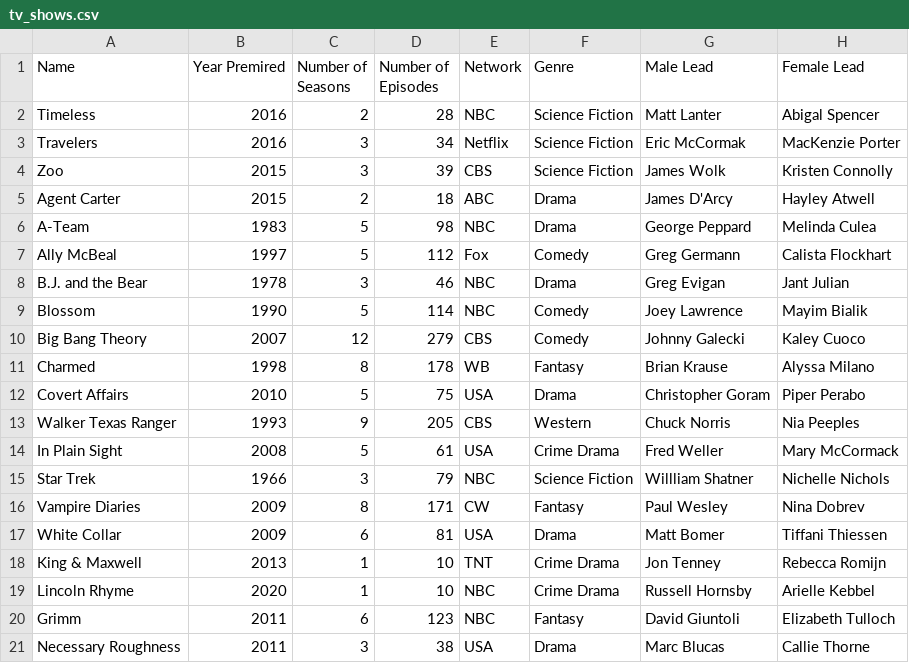
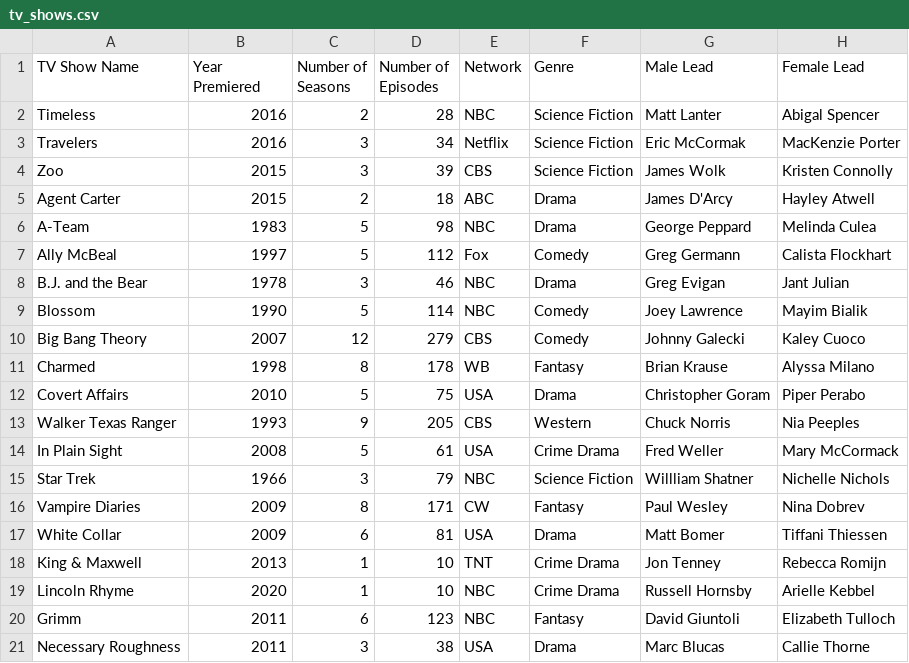
Before and after one commit to JBaskharoun96/TVShow-sorter, a CSV file: tv_shows.csv, drawn as a sheet.

```diff
--- a/tv_shows.csv
+++ b/tv_shows.csv
@@ -1,2 +1,2 @@
-Name,Year Premired,Number of Seasons,Number of Episodes,Network,Genre,Male Lead,Female Lead
+TV Show Name,Year Premiered,Number of Seasons,Number of Episodes,Network,Genre,Male Lead,Female Lead
 Timeless,2016,2,28,NBC,Science Fiction,Matt Lanter,Abigal Spencer
```
Also changed, not shown: 3 other files.
